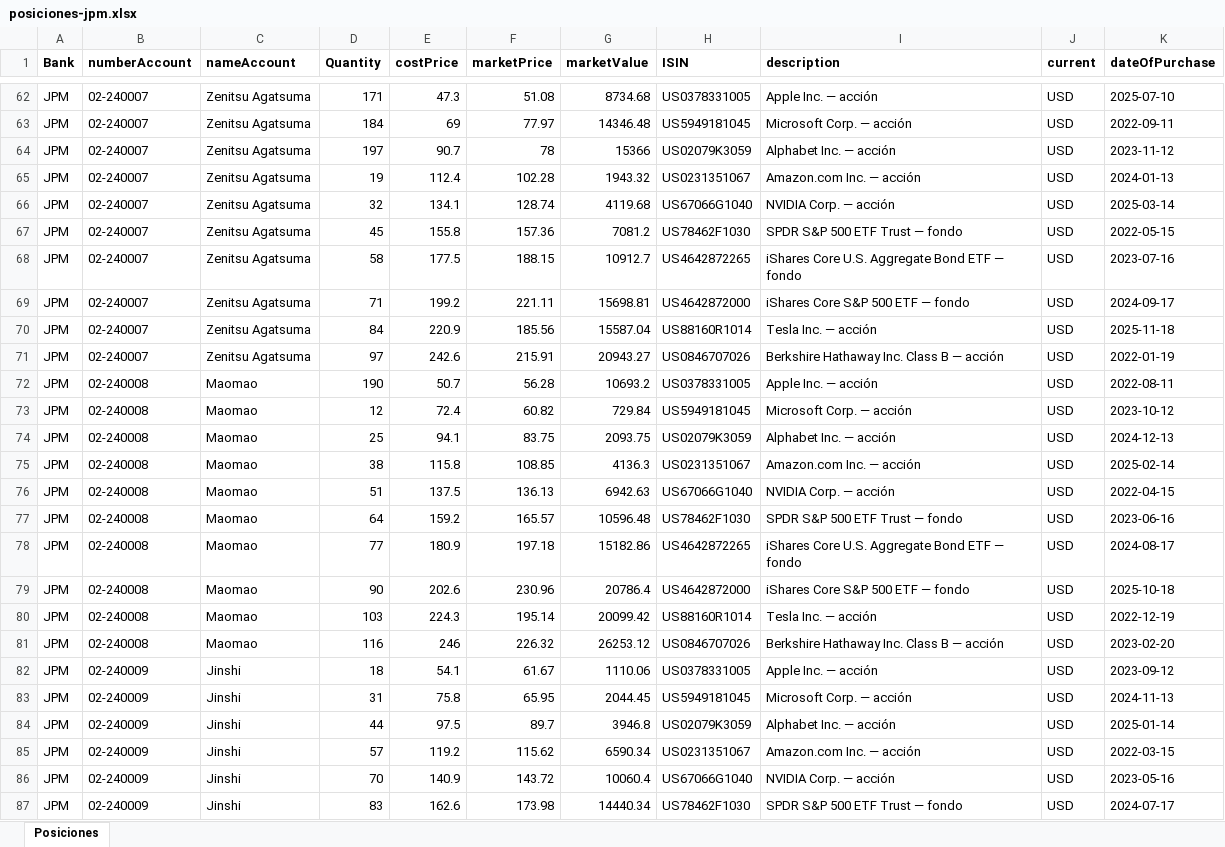
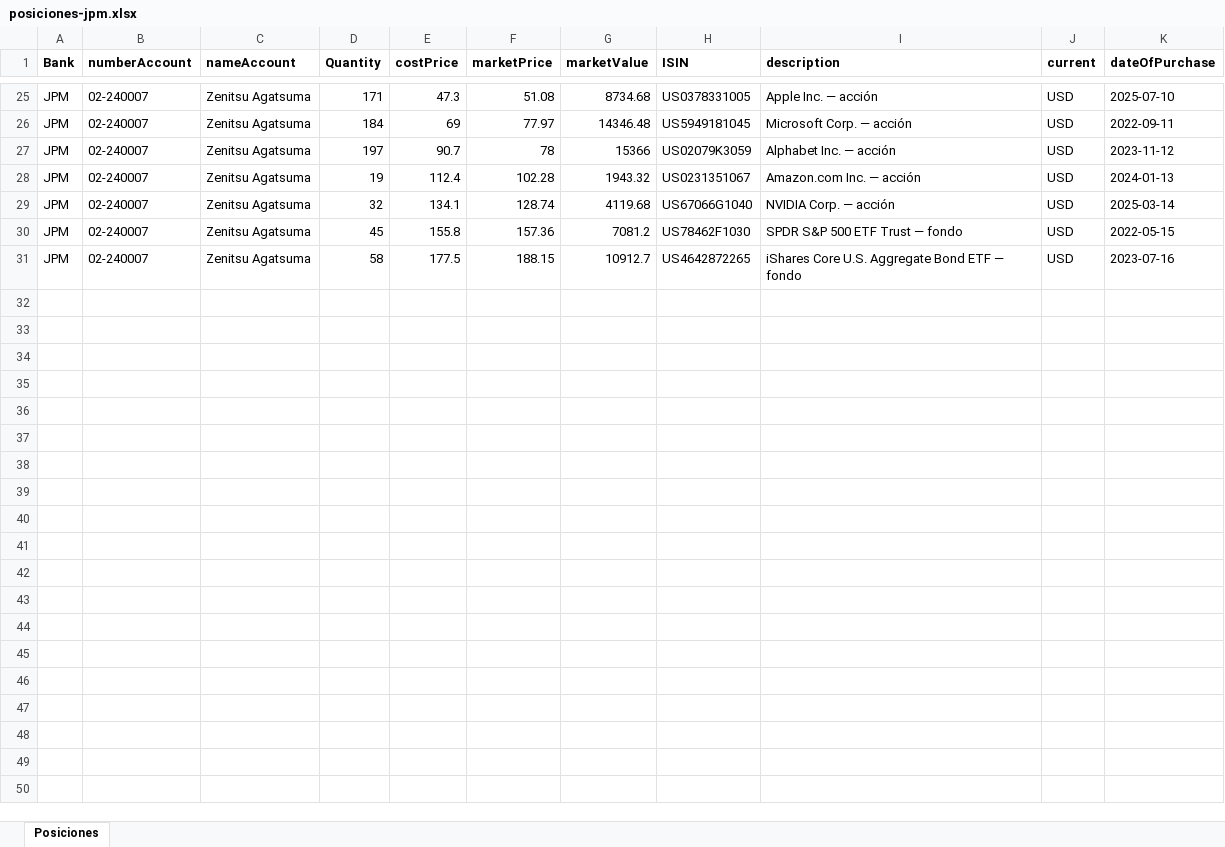
Before and after one commit to FrancoRossi-Dev/Abakus-client, an Excel workbook: specs/ejemplos-importacion/posiciones-jpm.xlsx, sheet Posiciones, drawn as a sheet; only a part is shown, gaps mark what is left out; values as stored, in another font and other column widths than the file's, no borders; the diff covers the shown part only; the diff names each change by its address in the sheet, - before the commit and + after, or states it on an @@ line.

```diff
--- a/specs/ejemplos-importacion/posiciones-jpm.xlsx (sheet Posiciones)
+++ b/specs/ejemplos-importacion/posiciones-jpm.xlsx (sheet Posiciones)
-row 69: JPM | 02-240007 | Zenitsu Agatsuma | 71 | 199.2 | 221.11 | 15698.81 | US4642872000 | iShares Core S&P 500 ETF — fondo | USD | 2024-09-17
-row 70: JPM | 02-240007 | Zenitsu Agatsuma | 84 | 220.9 | 185.56 | 15587.04 | US88160R1014 | Tesla Inc. — acción | USD | 2025-11-18
-row 71: JPM | 02-240007 | Zenitsu Agatsuma | 97 | 242.6 | 215.91 | 20943.27 | US0846707026 | Berkshire Hathaway Inc. Class B — acción | USD | 2022-01-19
-row 72: JPM | 02-240008 | Maomao | 190 | 50.7 | 56.28 | 10693.2 | US0378331005 | Apple Inc. — acción | USD | 2022-08-11
-row 73: JPM | 02-240008 | Maomao | 12 | 72.4 | 60.82 | 729.84 | US5949181045 | Microsoft Corp. — acción | USD | 2023-10-12
-row 74: JPM | 02-240008 | Maomao | 25 | 94.1 | 83.75 | 2093.75 | US02079K3059 | Alphabet Inc. — acción | USD | 2024-12-13
-row 75: JPM | 02-240008 | Maomao | 38 | 115.8 | 108.85 | 4136.3 | US0231351067 | Amazon.com Inc. — acción | USD | 2025-02-14
-row 76: JPM | 02-240008 | Maomao | 51 | 137.5 | 136.13 | 6942.63 | US67066G1040 | NVIDIA Corp. — acción | USD | 2022-04-15
-row 77: JPM | 02-240008 | Maomao | 64 | 159.2 | 165.57 | 10596.48 | US78462F1030 | SPDR S&P 500 ETF Trust — fondo | USD | 2023-06-16
-row 78: JPM | 02-240008 | Maomao | 77 | 180.9 | 197.18 | 15182.86 | US4642872265 | iShares Core U.S. Aggregate Bond ETF — fondo | USD | 2024-08-17
-row 79: JPM | 02-240008 | Maomao | 90 | 202.6 | 230.96 | 20786.4 | US4642872000 | iShares Core S&P 500 ETF — fondo | USD | 2025-10-18
-row 80: JPM | 02-240008 | Maomao | 103 | 224.3 | 195.14 | 20099.42 | US88160R1014 | Tesla Inc. — acción | USD | 2022-12-19
-row 81: JPM | 02-240008 | Maomao | 116 | 246 | 226.32 | 26253.12 | US0846707026 | Berkshire Hathaway Inc. Class B — acción | USD | 2023-02-20
-row 82: JPM | 02-240009 | Jinshi | 18 | 54.1 | 61.67 | 1110.06 | US0378331005 | Apple Inc. — acción | USD | 2023-09-12
-row 83: JPM | 02-240009 | Jinshi | 31 | 75.8 | 65.95 | 2044.45 | US5949181045 | Microsoft Corp. — acción | USD | 2024-11-13
-row 84: JPM | 02-240009 | Jinshi | 44 | 97.5 | 89.7 | 3946.8 | US02079K3059 | Alphabet Inc. — acción | USD | 2025-01-14
-row 85: JPM | 02-240009 | Jinshi | 57 | 119.2 | 115.62 | 6590.34 | US0231351067 | Amazon.com Inc. — acción | USD | 2022-03-15
-row 86: JPM | 02-240009 | Jinshi | 70 | 140.9 | 143.72 | 10060.4 | US67066G1040 | NVIDIA Corp. — acción | USD | 2023-05-16
-row 87: JPM | 02-240009 | Jinshi | 83 | 162.6 | 173.98 | 14440.34 | US78462F1030 | SPDR S&P 500 ETF Trust — fondo | USD | 2024-07-17
```
Also changed, not shown: 51 removed rows elsewhere in this sheet, specs/ejemplos-importacion/posiciones-edr.xlsx, specs/ejemplos-importacion/posiciones-julius-baer.xlsx, 9 other files.
